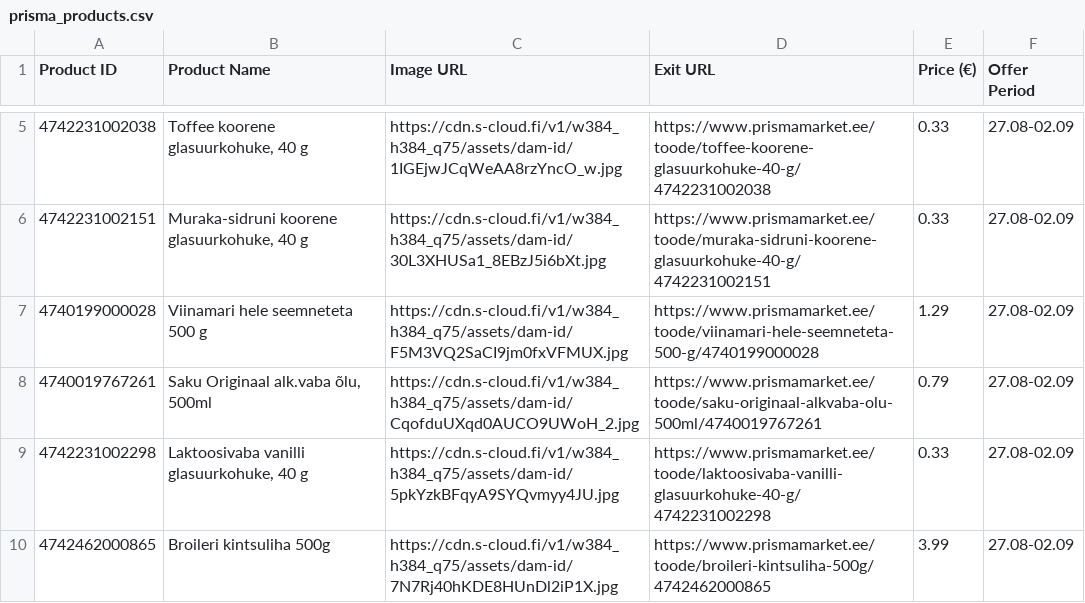
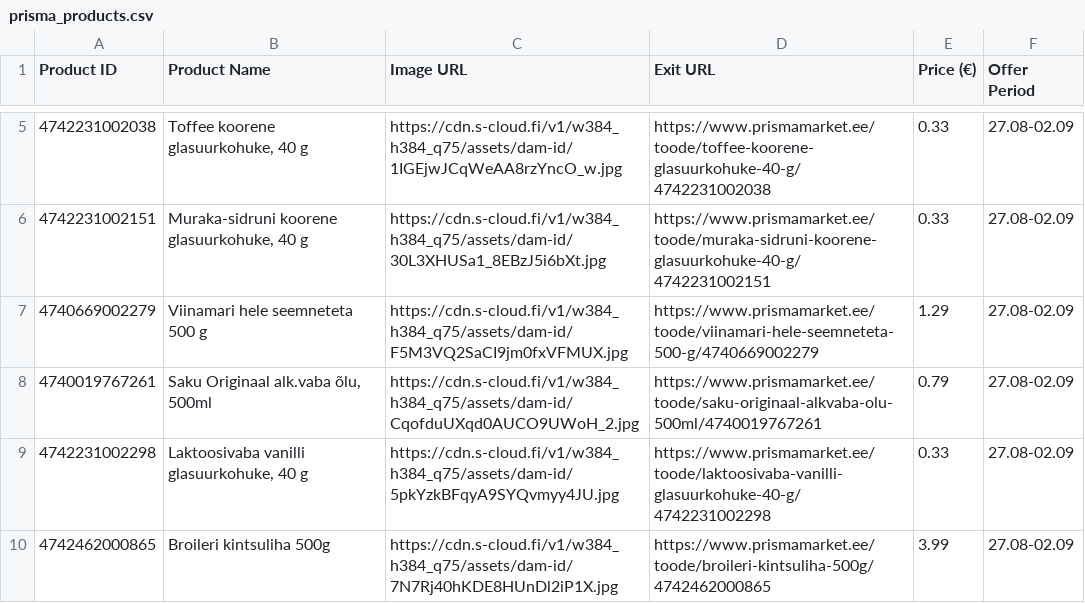
Before and after one commit to tanelneemoja/test, a CSV file: prisma_products.csv, drawn as a sheet; only a part is shown, gaps mark what is left out.

```diff
--- a/prisma_products.csv
+++ b/prisma_products.csv
@@ -6,3 +6,3 @@ Product ID,Product Name,Image URL,Exit URL,Price (€),Offer Period
 4742231002151,"Muraka-sidruni koorene glasuurkohuke, 40 g",https://cdn.s-cloud.fi/v1/w384_h384_q75/assets/dam-id/30L3XHUSa1_8EBzJ5i6bXt.jpg,https://www.prismamarket.ee/toode/muraka-sidruni-koorene-glasuurkohuke-40-g/4742231002151,0.33,27.08-02.09
-4740199000028,Viinamari hele seemneteta 500 g,https://cdn.s-cloud.fi/v1/w384_h384_q75/assets/dam-id/F5M3VQ2SaCI9jm0fxVFMUX.jpg,https://www.prismamarket.ee/toode/viinamari-hele-seemneteta-500-g/4740199000028,1.29,27.08-02.09
+4740669002279,Viinamari hele seemneteta 500 g,https://cdn.s-cloud.fi/v1/w384_h384_q75/assets/dam-id/F5M3VQ2SaCI9jm0fxVFMUX.jpg,https://www.prismamarket.ee/toode/viinamari-hele-seemneteta-500-g/4740669002279,1.29,27.08-02.09
 4740019767261,"Saku Originaal alk.vaba õlu, 500ml",https://cdn.s-cloud.fi/v1/w384_h384_q75/assets/dam-id/CqofduUXqd0AUCO9UWoH_2.jpg,https://www.prismamarket.ee/toode/saku-originaal-alkvaba-olu-500ml/4740019767261,0.79,27.08-02.09
```
